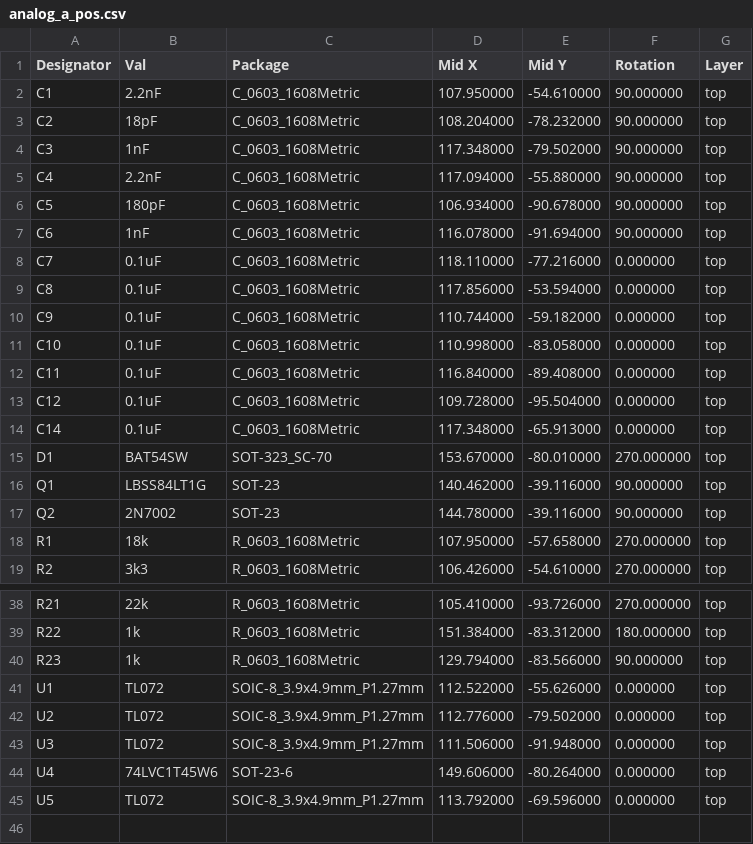
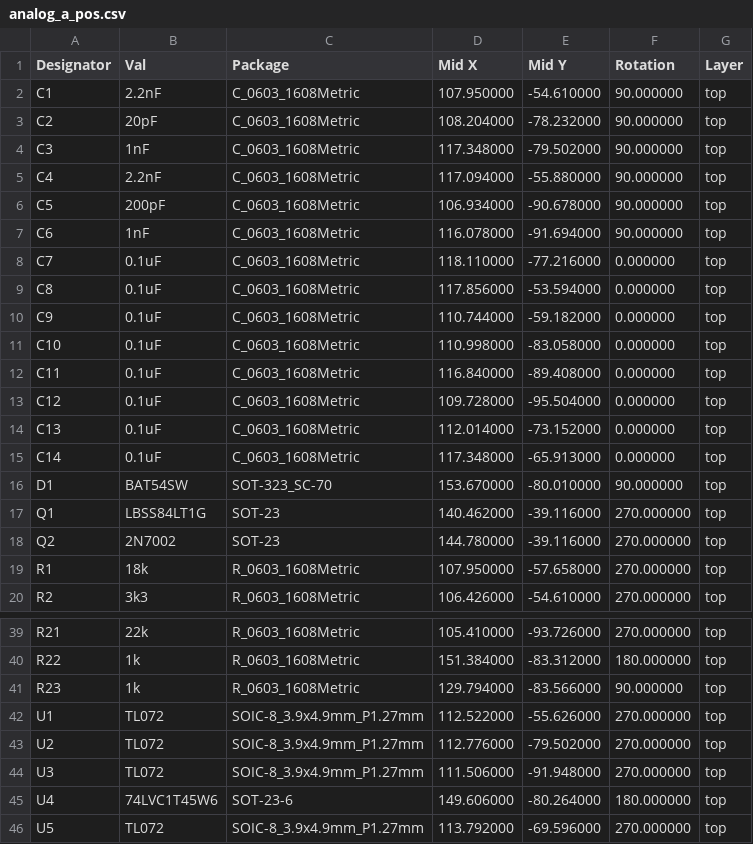
Before and after one commit to AwesomeAudioApparatus/analog-test, a CSV file: analog_a_pos.csv, drawn as a sheet; only a part is shown, gaps mark what is left out.

```diff
--- a/analog_a_pos.csv
+++ b/analog_a_pos.csv
@@ -2,6 +2,6 @@ Designator,Val,Package,Mid X,Mid Y,Rotation,Layer
 "C1","2.2nF","C_0603_1608Metric",107.950000,-54.610000,90.000000,top
-"C2","18pF","C_0603_1608Metric",108.204000,-78.232000,90.000000,top
+"C2","20pF","C_0603_1608Metric",108.204000,-78.232000,90.000000,top
 "C3","1nF","C_0603_1608Metric",117.348000,-79.502000,90.000000,top
 "C4","2.2nF","C_0603_1608Metric",117.094000,-55.880000,90.000000,top
-"C5","180pF","C_0603_1608Metric",106.934000,-90.678000,90.000000,top
+"C5","200pF","C_0603_1608Metric",106.934000,-90.678000,90.000000,top
 "C6","1nF","C_0603_1608Metric",116.078000,-91.694000,90.000000,top
@@ -13,6 +13,7 @@ Designator,Val,Package,Mid X,Mid Y,Rotation,Layer
 "C12","0.1uF","C_0603_1608Metric",109.728000,-95.504000,0.000000,top
+"C13","0.1uF","C_0603_1608Metric",112.014000,-73.152000,0.000000,top
 "C14","0.1uF","C_0603_1608Metric",117.348000,-65.913000,0.000000,top
-"D1","BAT54SW","SOT-323_SC-70",153.670000,-80.010000,270.000000,top
-"Q1","LBSS84LT1G","SOT-23",140.462000,-39.116000,90.000000,top
-"Q2","2N7002","SOT-23",144.780000,-39.116000,90.000000,top
+"D1","BAT54SW","SOT-323_SC-70",153.670000,-80.010000,90.000000,top
+"Q1","LBSS84LT1G","SOT-23",140.462000,-39.116000,270.000000,top
+"Q2","2N7002","SOT-23",144.780000,-39.116000,270.000000,top
 "R1","18k","R_0603_1608Metric",107.950000,-57.658000,270.000000,top
@@ -40,6 +41,6 @@ Designator,Val,Package,Mid X,Mid Y,Rotation,Layer
 "R23","1k","R_0603_1608Metric",129.794000,-83.566000,90.000000,top
-"U1","TL072","SOIC-8_3.9x4.9mm_P1.27mm",112.522000,-55.626000,0.000000,top
-"U2","TL072","SOIC-8_3.9x4.9mm_P1.27mm",112.776000,-79.502000,0.000000,top
-"U3","TL072","SOIC-8_3.9x4.9mm_P1.27mm",111.506000,-91.948000,0.000000,top
-"U4","74LVC1T45W6","SOT-23-6",149.606000,-80.264000,0.000000,top
-"U5","TL072","SOIC-8_3.9x4.9mm_P1.27mm",113.792000,-69.596000,0.000000,top
+"U1","TL072","SOIC-8_3.9x4.9mm_P1.27mm",112.522000,-55.626000,270.000000,top
+"U2","TL072","SOIC-8_3.9x4.9mm_P1.27mm",112.776000,-79.502000,270.000000,top
+"U3","TL072","SOIC-8_3.9x4.9mm_P1.27mm",111.506000,-91.948000,270.000000,top
+"U4","74LVC1T45W6","SOT-23-6",149.606000,-80.264000,180.000000,top
+"U5","TL072","SOIC-8_3.9x4.9mm_P1.27mm",113.792000,-69.596000,270.000000,top
```
Also changed, not shown: analog_a_bom.csv, 1 other file.
